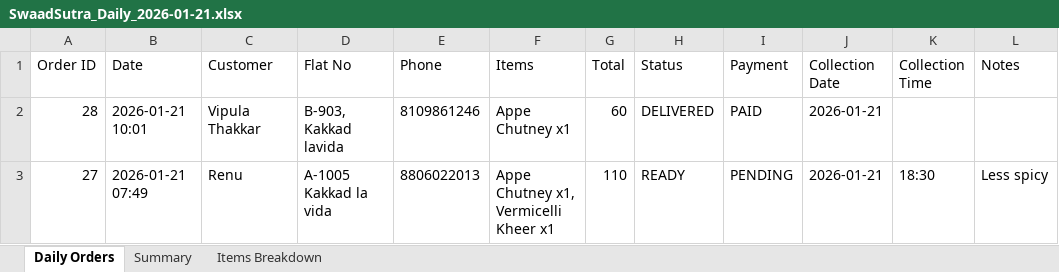
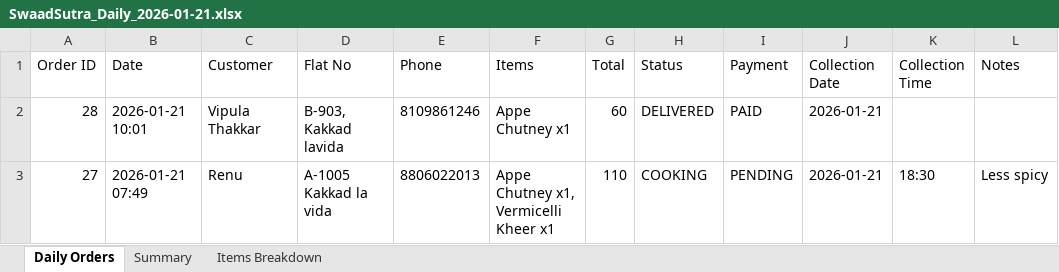
Before and after one commit to poojadwarkunde/swaad-sutra, an Excel workbook: reports/SwaadSutra_Daily_2026-01-21.xlsx, sheet Daily Orders, drawn as a sheet; only a part is shown; values as stored, in another font and other column widths than the file's, no borders; the diff names each change by its address in the sheet, - before the commit and + after, or states it on an @@ line.

Commit message:
📊 Update SwaadSutra_Daily_2026-01-21.xlsx - 2026-01-21T13:14:54.106Z

```diff
--- a/reports/SwaadSutra_Daily_2026-01-21.xlsx (sheet Daily Orders)
+++ b/reports/SwaadSutra_Daily_2026-01-21.xlsx (sheet Daily Orders)
-H3 (Status): READY
+H3 (Status): COOKING
```
Also changed, not shown: sheet Summary.
